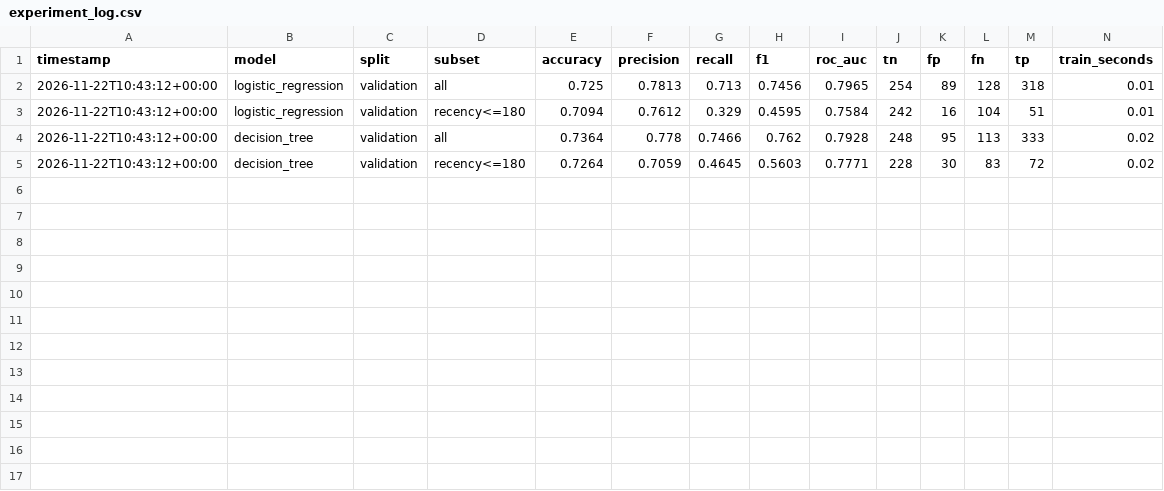
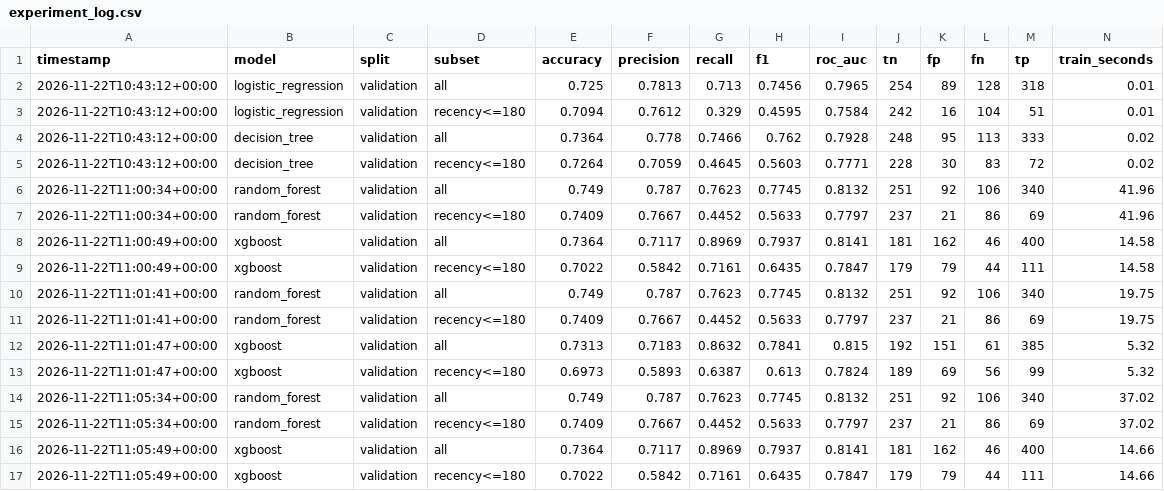
Before and after one commit to palakg242-dotcom/customer-behavior-prediction, a CSV file: models_artifacts/experiment_log.csv, drawn as a sheet; only a part is shown; rows hold the shown columns only; the diff names each change by its address in the sheet, - before the commit and + after, or states it on an @@ line.

Commit message:
Add tuned Random Forest and XGBoost churn models

```diff
--- a/models_artifacts/experiment_log.csv
+++ b/models_artifacts/experiment_log.csv
+row 6: 2026-11-22T11:00:34+00:00 | random_forest | validation | all | 0.749 | 0.787 | 0.7623 | 0.7745 | 0.8132 | 251 | 92 | 106 | 340 | 41.96
+row 7: 2026-11-22T11:00:34+00:00 | random_forest | validation | recency<=180 | 0.7409 | 0.7667 | 0.4452 | 0.5633 | 0.7797 | 237 | 21 | 86 | 69 | 41.96
+row 8: 2026-11-22T11:00:49+00:00 | xgboost | validation | all | 0.7364 | 0.7117 | 0.8969 | 0.7937 | 0.8141 | 181 | 162 | 46 | 400 | 14.58
+row 9: 2026-11-22T11:00:49+00:00 | xgboost | validation | recency<=180 | 0.7022 | 0.5842 | 0.7161 | 0.6435 | 0.7847 | 179 | 79 | 44 | 111 | 14.58
+row 10: 2026-11-22T11:01:41+00:00 | random_forest | validation | all | 0.749 | 0.787 | 0.7623 | 0.7745 | 0.8132 | 251 | 92 | 106 | 340 | 19.75
+row 11: 2026-11-22T11:01:41+00:00 | random_forest | validation | recency<=180 | 0.7409 | 0.7667 | 0.4452 | 0.5633 | 0.7797 | 237 | 21 | 86 | 69 | 19.75
+row 12: 2026-11-22T11:01:47+00:00 | xgboost | validation | all | 0.7313 | 0.7183 | 0.8632 | 0.7841 | 0.815 | 192 | 151 | 61 | 385 | 5.32
+row 13: 2026-11-22T11:01:47+00:00 | xgboost | validation | recency<=180 | 0.6973 | 0.5893 | 0.6387 | 0.613 | 0.7824 | 189 | 69 | 56 | 99 | 5.32
+row 14: 2026-11-22T11:05:34+00:00 | random_forest | validation | all | 0.749 | 0.787 | 0.7623 | 0.7745 | 0.8132 | 251 | 92 | 106 | 340 | 37.02
+row 15: 2026-11-22T11:05:34+00:00 | random_forest | validation | recency<=180 | 0.7409 | 0.7667 | 0.4452 | 0.5633 | 0.7797 | 237 | 21 | 86 | 69 | 37.02
+row 16: 2026-11-22T11:05:49+00:00 | xgboost | validation | all | 0.7364 | 0.7117 | 0.8969 | 0.7937 | 0.8141 | 181 | 162 | 46 | 400 | 14.66
+row 17: 2026-11-22T11:05:49+00:00 | xgboost | validation | recency<=180 | 0.7022 | 0.5842 | 0.7161 | 0.6435 | 0.7847 | 179 | 79 | 44 | 111 | 14.66
```
Also changed, not shown: 5 other files.
